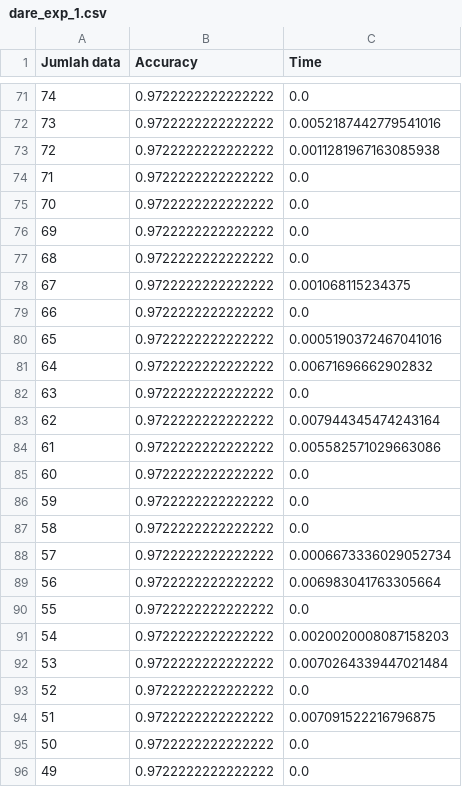
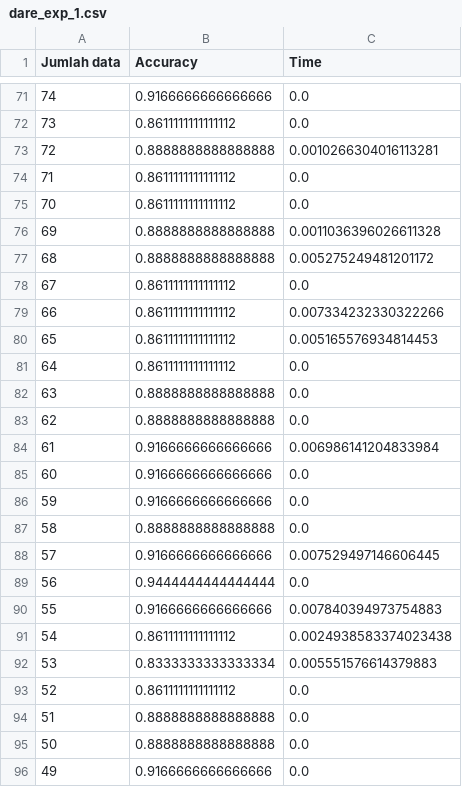
Before and after one commit to ilhampratama2109/Tugas_Akhir, a CSV file: hasil_eksperiment/exp_1/dare_exp_1.csv, drawn as a sheet; only a part is shown, gaps mark what is left out; the diff covers the shown part only.

```diff
--- a/hasil_eksperiment/exp_1/dare_exp_1.csv
+++ b/hasil_eksperiment/exp_1/dare_exp_1.csv
@@ -71,26 +71,26 @@ Jumlah data,Accuracy,Time
-74,0.9722222222222222,0.0
-73,0.9722222222222222,0.0052187442779541016
-72,0.9722222222222222,0.0011281967163085938
-71,0.9722222222222222,0.0
-70,0.9722222222222222,0.0
-69,0.9722222222222222,0.0
-68,0.9722222222222222,0.0
-67,0.9722222222222222,0.001068115234375
-66,0.9722222222222222,0.0
-65,0.9722222222222222,0.0005190372467041016
-64,0.9722222222222222,0.00671696662902832
-63,0.9722222222222222,0.0
-62,0.9722222222222222,0.007944345474243164
-61,0.9722222222222222,0.005582571029663086
-60,0.9722222222222222,0.0
-59,0.9722222222222222,0.0
-58,0.9722222222222222,0.0
-57,0.9722222222222222,0.0006673336029052734
-56,0.9722222222222222,0.006983041763305664
-55,0.9722222222222222,0.0
-54,0.9722222222222222,0.0020020008087158203
-53,0.9722222222222222,0.0070264339447021484
-52,0.9722222222222222,0.0
-51,0.9722222222222222,0.007091522216796875
-50,0.9722222222222222,0.0
-49,0.9722222222222222,0.0
+74,0.9166666666666666,0.0
+73,0.8611111111111112,0.0
+72,0.8888888888888888,0.0010266304016113281
+71,0.8611111111111112,0.0
+70,0.8611111111111112,0.0
+69,0.8888888888888888,0.0011036396026611328
+68,0.8888888888888888,0.005275249481201172
+67,0.8611111111111112,0.0
+66,0.8611111111111112,0.007334232330322266
+65,0.8611111111111112,0.005165576934814453
+64,0.8611111111111112,0.0
+63,0.8888888888888888,0.0
+62,0.8888888888888888,0.0
+61,0.9166666666666666,0.006986141204833984
+60,0.9166666666666666,0.0
+59,0.9166666666666666,0.0
+58,0.8888888888888888,0.0
+57,0.9166666666666666,0.007529497146606445
+56,0.9444444444444444,0.0
+55,0.9166666666666666,0.007840394973754883
+54,0.8611111111111112,0.0024938583374023438
+53,0.8333333333333334,0.005551576614379883
+52,0.8611111111111112,0.0
+51,0.8888888888888888,0.0
+50,0.8888888888888888,0.0
+49,0.9166666666666666,0.0
```
Also changed, not shown: 2 added rows and 122 edited cells elsewhere in this file, hasil_eksperiment/exp_1/base_exp_1.csv, hasil_eksperiment/exp_1/sisa_exp_1.csv, 7 other files.
